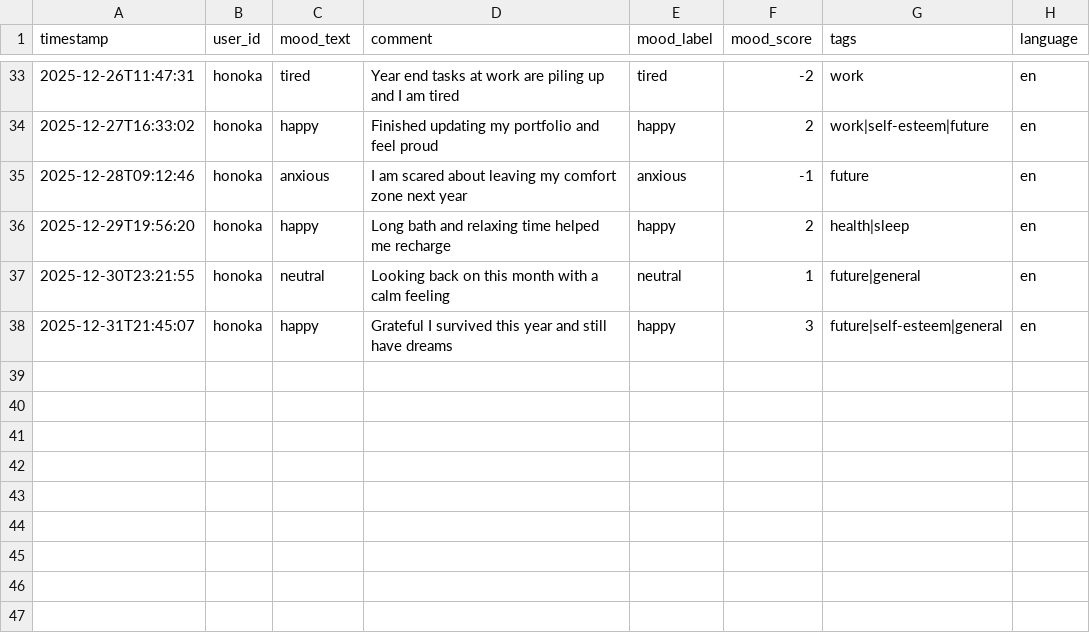
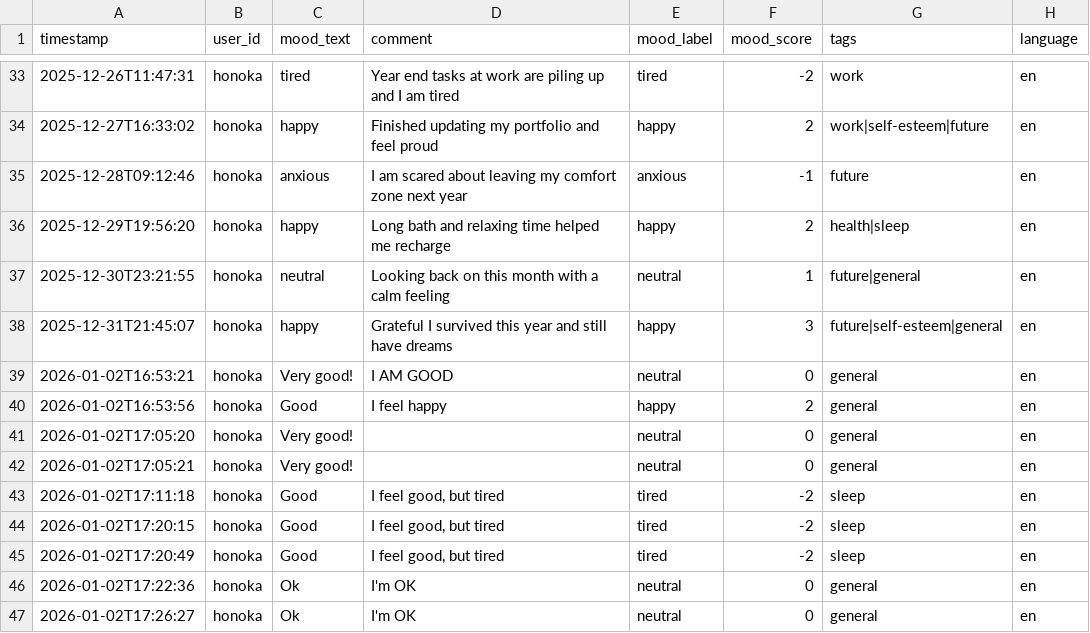
Before and after one commit to AnkoinMyheart/chattomoPJ, a CSV file: chattomo_logs.csv, drawn as a sheet; only a part is shown, gaps mark what is left out; the diff names each change by its address in the sheet, - before the commit and + after, or states it on an @@ line.

```diff
--- a/chattomo_logs.csv
+++ b/chattomo_logs.csv
+row 39: 2026-01-02T16:53:21 | honoka | Very good! | I AM GOOD | neutral | 0 | general | en
+row 40: 2026-01-02T16:53:56 | honoka | Good | I feel happy | happy | 2 | general | en
+row 41: 2026-01-02T17:05:20 | honoka | Very good! |  | neutral | 0 | general | en
+row 42: 2026-01-02T17:05:21 | honoka | Very good! |  | neutral | 0 | general | en
+row 43: 2026-01-02T17:11:18 | honoka | Good | I feel good, but tired | tired | -2 | sleep | en
+row 44: 2026-01-02T17:20:15 | honoka | Good | I feel good, but tired | tired | -2 | sleep | en
+row 45: 2026-01-02T17:20:49 | honoka | Good | I feel good, but tired | tired | -2 | sleep | en
+row 46: 2026-01-02T17:22:36 | honoka | Ok | I'm OK | neutral | 0 | general | en
+row 47: 2026-01-02T17:26:27 | honoka | Ok | I'm OK | neutral | 0 | general | en
```
Also changed, not shown: 3 other files.
